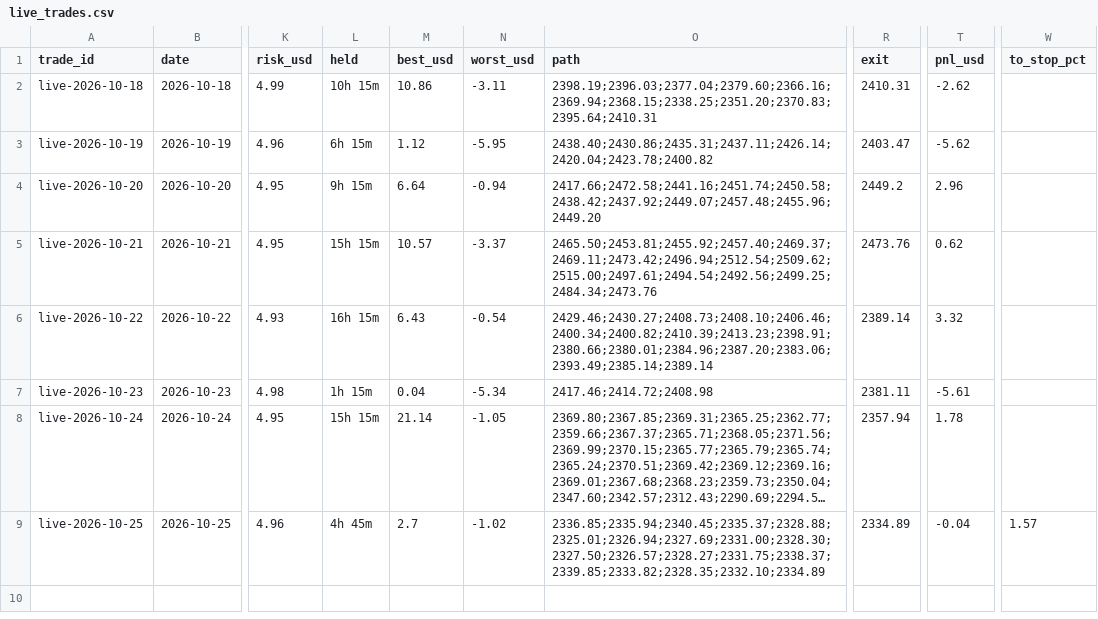
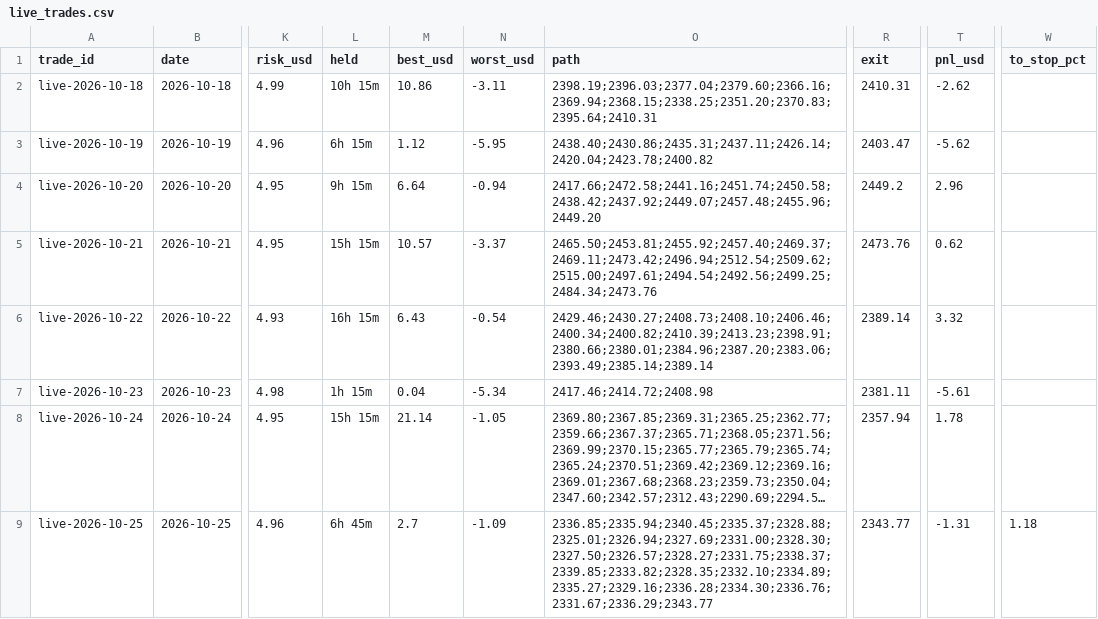
Before and after one commit to debtsolverscanada-lgtm/trading-results, a CSV file: data/live_trades.csv, drawn as a sheet; only a part is shown, gaps mark what is left out; long unchanged cells end in …; the diff names each change by its address in the sheet, - before the commit and + after, or states it on an @@ line.

```diff
--- a/data/live_trades.csv
+++ b/data/live_trades.csv
-L9 (held): 4h 45m
+L9 (held): 6h 45m
-N9 (worst_usd): -1.02
+N9 (worst_usd): -1.09
-O9 (path): 2336.85;2335.94;2340.45;2335.37;2328.88;2325.01;2326.94;2327.69;2331.00;2328.30;2327.50;2326.57;2328.27;2331.75;2338.37;2339.85;2333.82;2328.35;2332.10;2334.89
+O9 (path): 2336.85;2335.94;2340.45;2335.37;2328.88;2325.01;2326.94;2327.69;2331.00;2328.30;2327.50;2326.57;2328.27;2331.75;2338.37;2339.85;2333.82;2328.35;2332.10;2334.89;2335.27;2329.16;2336.28;2334.30;2336.76;2331.67;2336.29;2343.77
-R9 (exit): 2334.89
+R9 (exit): 2343.77
-T9 (pnl_usd): -0.04
+T9 (pnl_usd): -1.31
-W9 (to_stop_pct): 1.57
+W9 (to_stop_pct): 1.18
```
Also changed, not shown: data/lessons.csv, data/live_status.csv, 5 other files.
